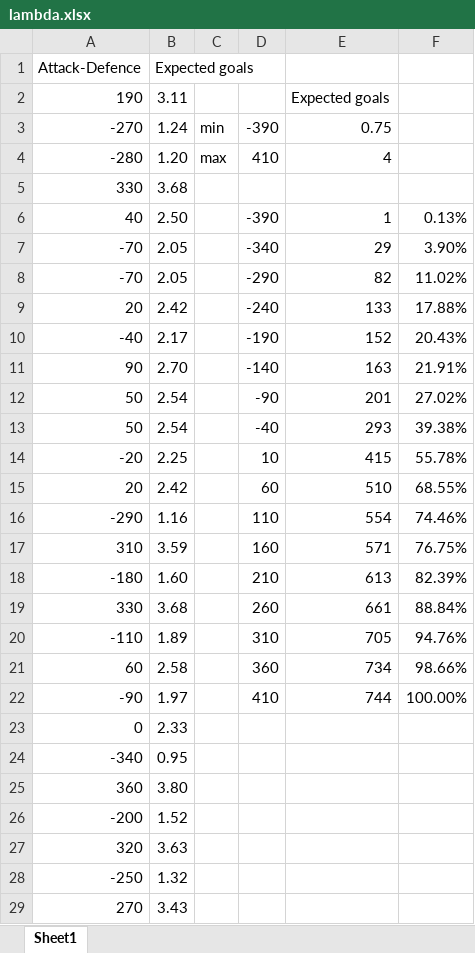
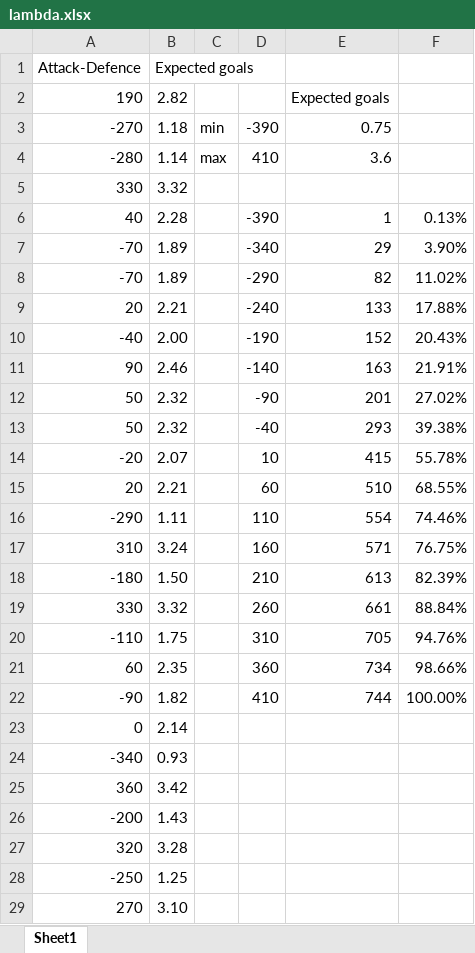
Before and after one commit to seanjohn85/football-manager, an Excel workbook: lambda.xlsx, sheet Sheet1, drawn as a sheet; only a part is shown; values as stored, in another font and other column widths than the file's, no borders; charts and pictures not drawn; the diff covers the shown part only; the diff names each change by its address in the sheet, - before the commit and + after, or states it on an @@ line.

```diff
--- a/lambda.xlsx (sheet Sheet1)
+++ b/lambda.xlsx (sheet Sheet1)
-B2: 3.11
+B2: 2.82
-B3: 1.24
+B3: 1.18
-B4: 1.20
+B4: 1.14
-E4: 4
+E4: 3.6
-B5: 3.68
+B5: 3.32
-B6: 2.50
+B6: 2.28
-B7:B8: 2.05
+B7:B8: 1.89
-B9: 2.42
+B9: 2.21
-B10: 2.17
+B10: 2.00
-B11: 2.70
+B11: 2.46
-B12:B13: 2.54
+B12:B13: 2.32
-B14: 2.25
+B14: 2.07
-B15: 2.42
+B15: 2.21
-B16: 1.16
+B16: 1.11
-B17: 3.59
+B17: 3.24
-B18: 1.60
+B18: 1.50
-B19: 3.68
+B19: 3.32
-B20: 1.89
+B20: 1.75
-B21: 2.58
+B21: 2.35
-B22: 1.97
+B22: 1.82
-B23: 2.33
+B23: 2.14
-B24: 0.95
+B24: 0.93
-B25: 3.80
+B25: 3.42
-B26: 1.52
+B26: 1.43
-B27: 3.63
+B27: 3.28
-B28: 1.32
+B28: 1.25
-B29: 3.43
+B29: 3.10
```
Also changed, not shown: 729 edited cells elsewhere in this sheet, charts or pictures, 3 other files.
